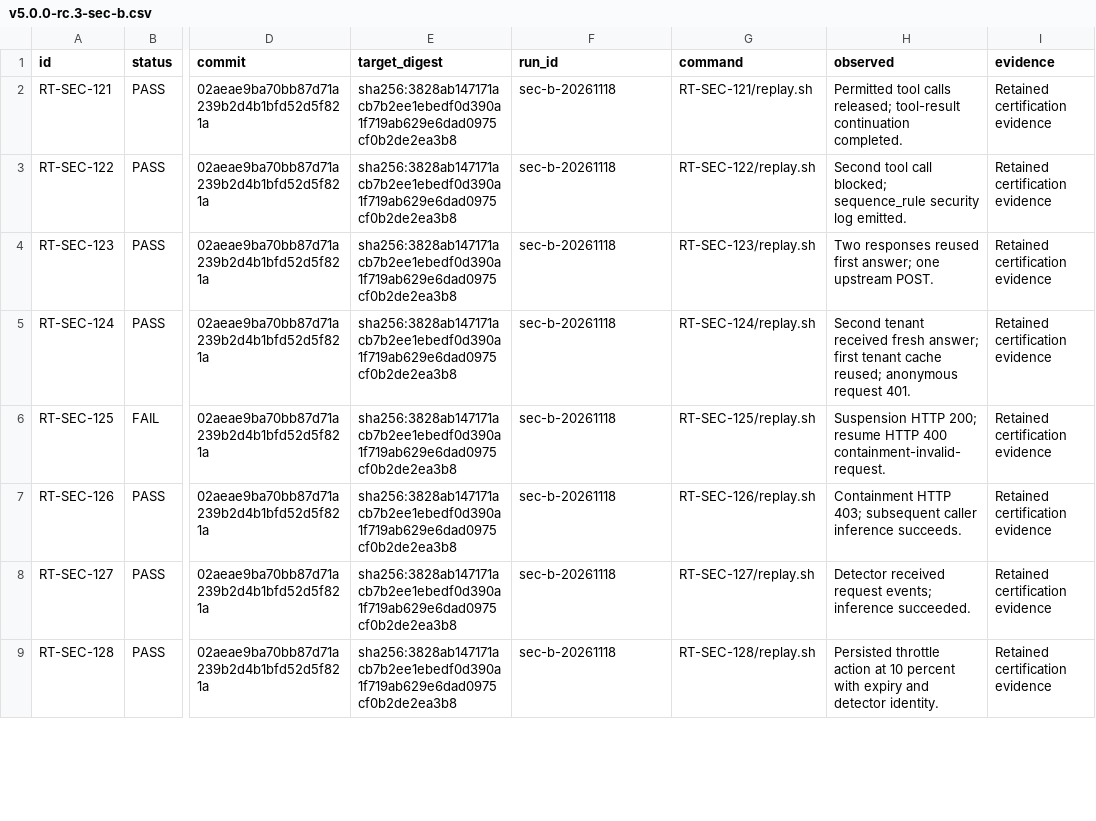
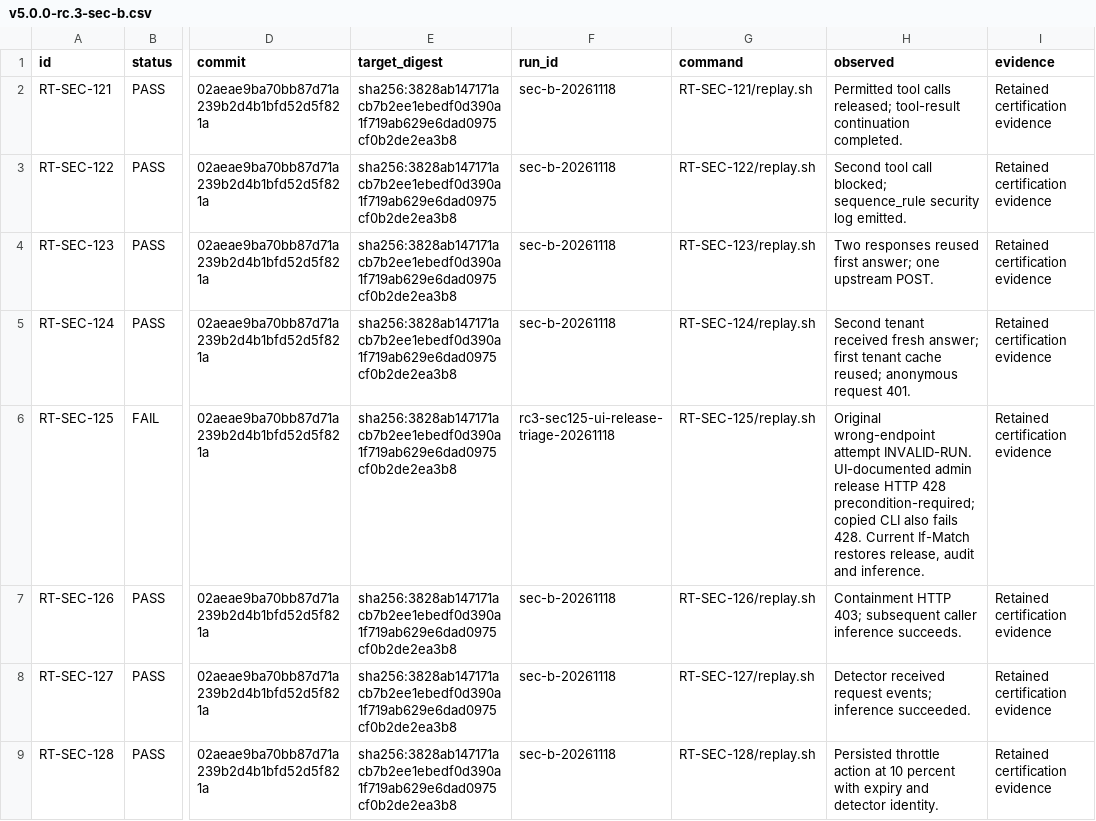
Before and after one commit to metrum-ai/router, a CSV file: docs/release-certification/results/v5.0.0-rc.3-sec-b.csv, drawn as a sheet; only a part is shown, gaps mark what is left out; the diff names each change by its address in the sheet, - before the commit and + after, or states it on an @@ line.

Commit message:
docs: correct rc3 containment certification failure cause
Signed-off-by: Chetan Gadgil <218799158+sysadmin-metrum-ai@users.noreply.github.com>

```diff
--- a/docs/release-certification/results/v5.0.0-rc.3-sec-b.csv
+++ b/docs/release-certification/results/v5.0.0-rc.3-sec-b.csv
-F6 (run_id): sec-b-20261118
+F6 (run_id): rc3-sec125-ui-release-triage-20261118
-H6 (observed): Suspension HTTP 200; resume HTTP 400 containment-invalid-request.
+H6 (observed): Original wrong-endpoint attempt INVALID-RUN. UI-documented admin release HTTP 428 precondition-required; copied CLI also fails 428. Current If-Match restores release, audit and inference.
```
